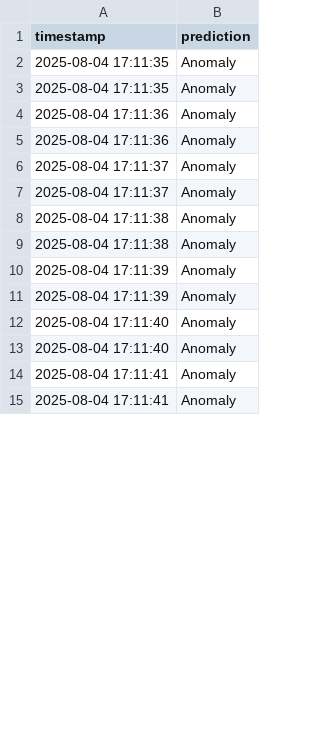
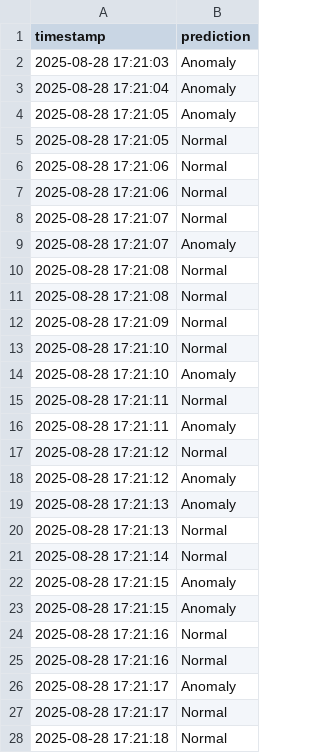
Before and after one commit to Koushikpatel8/A-Lightweight-ML-Framework-for-Real-Time-Anomaly-Detection-in-IoT-Sensor-Networks, a CSV file: logs/powerbi_logs.csv, drawn as a sheet; only a part is shown; the diff covers the shown part only.

```diff
--- a/logs/powerbi_logs.csv
+++ b/logs/powerbi_logs.csv
@@ -1,15 +1,28 @@
 timestamp,prediction
-2025-08-04 17:11:35,Anomaly
-2025-08-04 17:11:35,Anomaly
-2025-08-04 17:11:36,Anomaly
-2025-08-04 17:11:36,Anomaly
-2025-08-04 17:11:37,Anomaly
-2025-08-04 17:11:37,Anomaly
-2025-08-04 17:11:38,Anomaly
-2025-08-04 17:11:38,Anomaly
-2025-08-04 17:11:39,Anomaly
-2025-08-04 17:11:39,Anomaly
-2025-08-04 17:11:40,Anomaly
-2025-08-04 17:11:40,Anomaly
-2025-08-04 17:11:41,Anomaly
-2025-08-04 17:11:41,Anomaly
+2025-08-28 17:21:03,Anomaly
+2025-08-28 17:21:04,Anomaly
+2025-08-28 17:21:05,Anomaly
+2025-08-28 17:21:05,Normal
+2025-08-28 17:21:06,Normal
+2025-08-28 17:21:06,Normal
+2025-08-28 17:21:07,Normal
+2025-08-28 17:21:07,Anomaly
+2025-08-28 17:21:08,Normal
+2025-08-28 17:21:08,Normal
+2025-08-28 17:21:09,Normal
+2025-08-28 17:21:10,Normal
+2025-08-28 17:21:10,Anomaly
+2025-08-28 17:21:11,Normal
+2025-08-28 17:21:11,Anomaly
+2025-08-28 17:21:12,Normal
+2025-08-28 17:21:12,Anomaly
+2025-08-28 17:21:13,Anomaly
+2025-08-28 17:21:13,Normal
+2025-08-28 17:21:14,Normal
+2025-08-28 17:21:15,Anomaly
+2025-08-28 17:21:15,Anomaly
+2025-08-28 17:21:16,Normal
+2025-08-28 17:21:16,Normal
+2025-08-28 17:21:17,Anomaly
+2025-08-28 17:21:17,Normal
+2025-08-28 17:21:18,Normal
```
Also changed, not shown: 1 edited cell elsewhere in this file, 5 other files.
